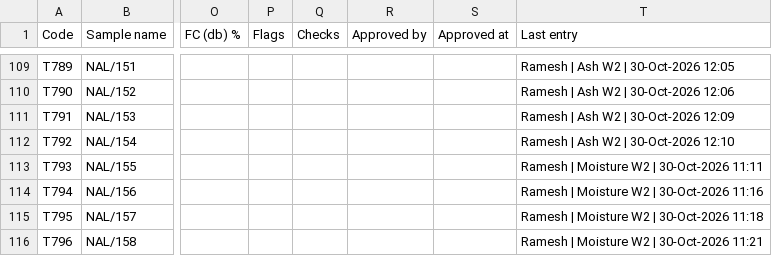
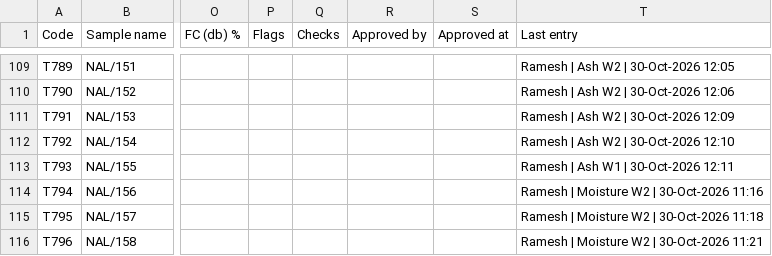
Before and after one commit to girish-vastrakar/weighing_data_QR, a CSV file: results.csv, drawn as a sheet; only a part is shown, gaps mark what is left out; the diff names each change by its address in the sheet, - before the commit and + after, or states it on an @@ line.

```diff
--- a/results.csv
+++ b/results.csv
-T113 (Last entry): Ramesh | Moisture W2 | 30-Oct-2026 11:11
+T113 (Last entry): Ramesh | Ash W1 | 30-Oct-2026 12:11
```
Also changed, not shown: 1 other file.
